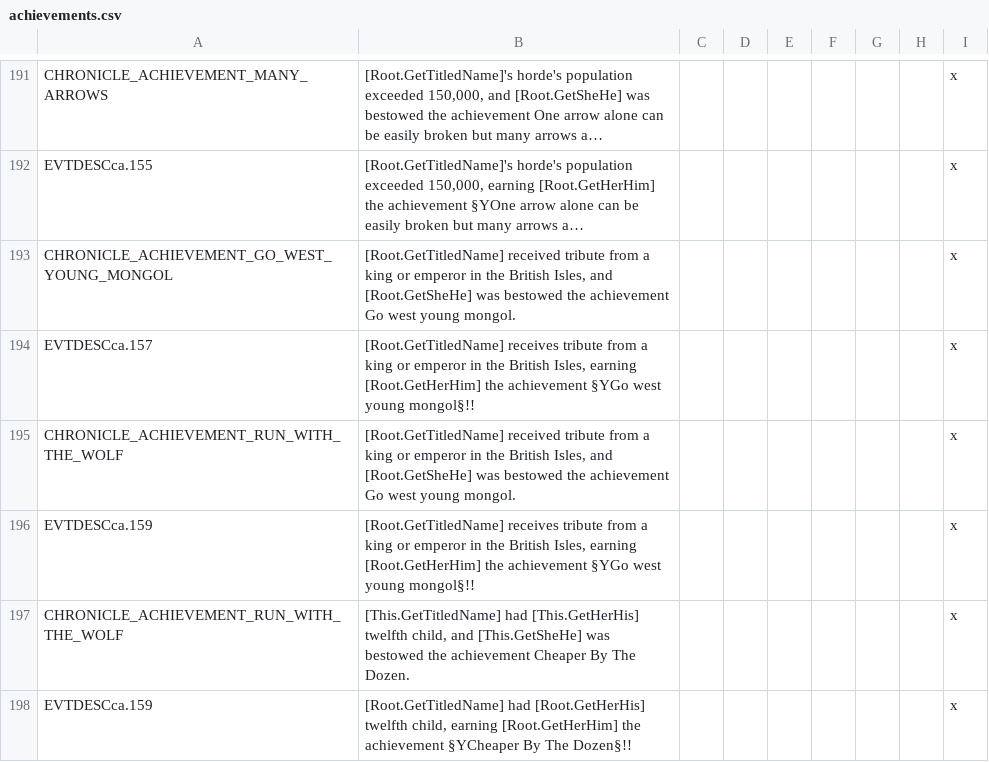
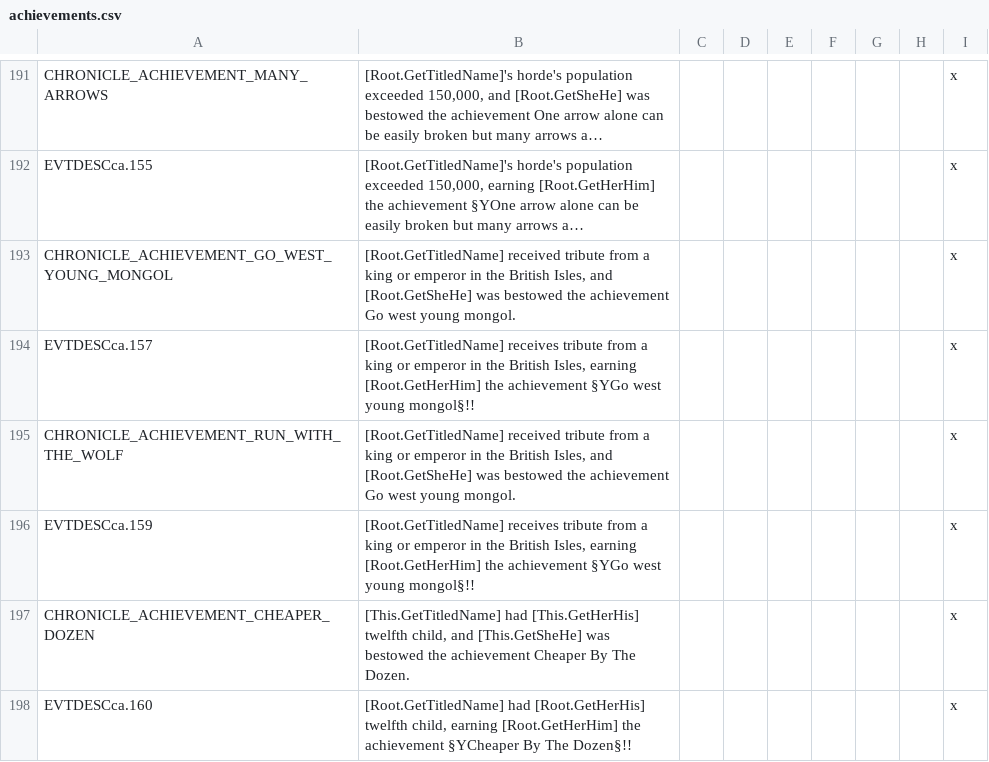
Before and after one commit to Numahr/lux-invicta-repository, a CSV file: localisation/achievements.csv, drawn as a sheet; only a part is shown, gaps mark what is left out; long unchanged cells end in ….

```diff
--- a/localisation/achievements.csv
+++ b/localisation/achievements.csv
@@ -196,3 +196,3 @@ CHRONICLE_ACHIEVEMENT_RUN_WITH_THE_WOLF;[Root.GetTitledName] received tribute fr
 EVTDESCca.159;[Root.GetTitledName] receives tribute from a king or emperor in the British Isles, earning [Root.GetHerHim] the achievement §YGo west young mongol§!!;;;;;;;x
-CHRONICLE_ACHIEVEMENT_RUN_WITH_THE_WOLF;[This.GetTitledName] had [This.GetHerHis] twelfth child, and [This.GetSheHe] was bestowed the achievement Cheaper By The Dozen.;;;;;;;x
-EVTDESCca.159;[Root.GetTitledName] had [Root.GetHerHis] twelfth child, earning [Root.GetHerHim] the achievement §YCheaper By The Dozen§!!;;;;;;;x
+CHRONICLE_ACHIEVEMENT_CHEAPER_DOZEN;[This.GetTitledName] had [This.GetHerHis] twelfth child, and [This.GetSheHe] was bestowed the achievement Cheaper By The Dozen.;;;;;;;x
+EVTDESCca.160;[Root.GetTitledName] had [Root.GetHerHis] twelfth child, earning [Root.GetHerHim] the achievement §YCheaper By The Dozen§!!;;;;;;;x
```
Also changed, not shown: 1 other file.
